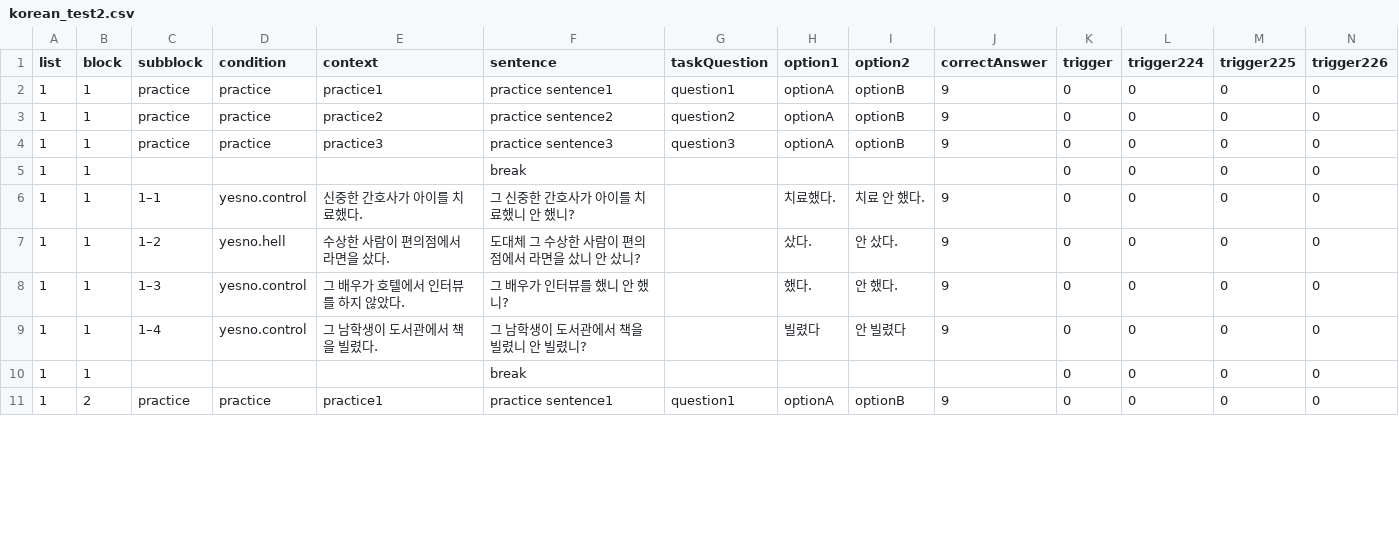
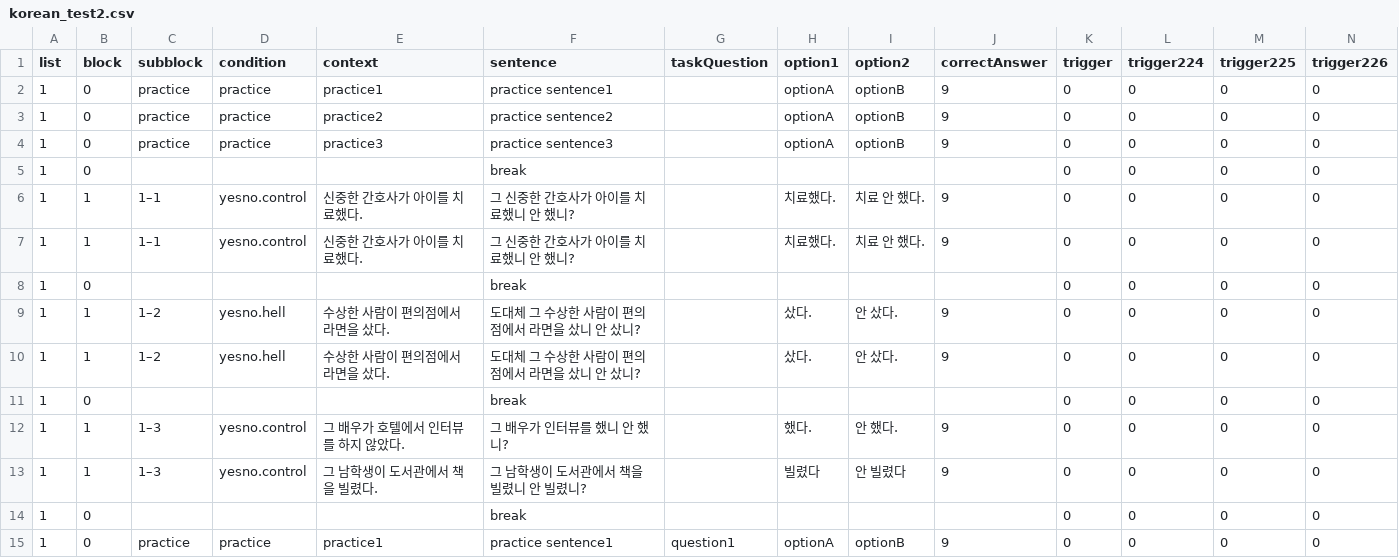
Before and after one commit to Jayeon6550/meg-pipeline, a CSV file: experiments/psychopy/jon_language_study/Korean_test/korean_test2.csv, drawn as a sheet; only a part is shown; addresses are those after the commit; rows hold the shown columns only; the diff covers the shown part only; the diff names each change by its address in the sheet, - before the commit and + after, or states it on an @@ line.

Commit message:
editing a new version

```diff
--- a/experiments/psychopy/jon_language_study/Korean_test/korean_test2.csv
+++ b/experiments/psychopy/jon_language_study/Korean_test/korean_test2.csv
-B2:B5 (block): 1
+B2:B5 (block): 0
-G2 (taskQuestion): question1
+G2 (taskQuestion): (empty)
-G3 (taskQuestion): question2
+G3 (taskQuestion): (empty)
-G4 (taskQuestion): question3
+G4 (taskQuestion): (empty)
+row 7: 1 | 1 | 1–1 | yesno.control | 신중한 간호사가 아이를 치료했다. | 그 신중한 간호사가 아이를 치료했니 안 했니? |  | 치료했다. | 치료 안 했다. | 9 | 0 | 0 | 0 | 0
+row 8: 1 | 0 |  |  |  | break |  |  |  |  | 0 | 0 | 0 | 0
+row 10: 1 | 1 | 1–2 | yesno.hell | 수상한 사람이 편의점에서 라면을 샀다. | 도대체 그 수상한 사람이 편의점에서 라면을 샀니 안 샀니? |  | 샀다. | 안 샀다. | 9 | 0 | 0 | 0 | 0
+row 11: 1 | 0 |  |  |  | break |  |  |  |  | 0 | 0 | 0 | 0
-C13 (subblock): 1–4
+C13 (subblock): 1–3
-B14 (block): 1
+B14 (block): 0
-B15 (block): 2
+B15 (block): 0
```
Also changed, not shown: 2 added rows and 22 edited cells elsewhere in this file.
